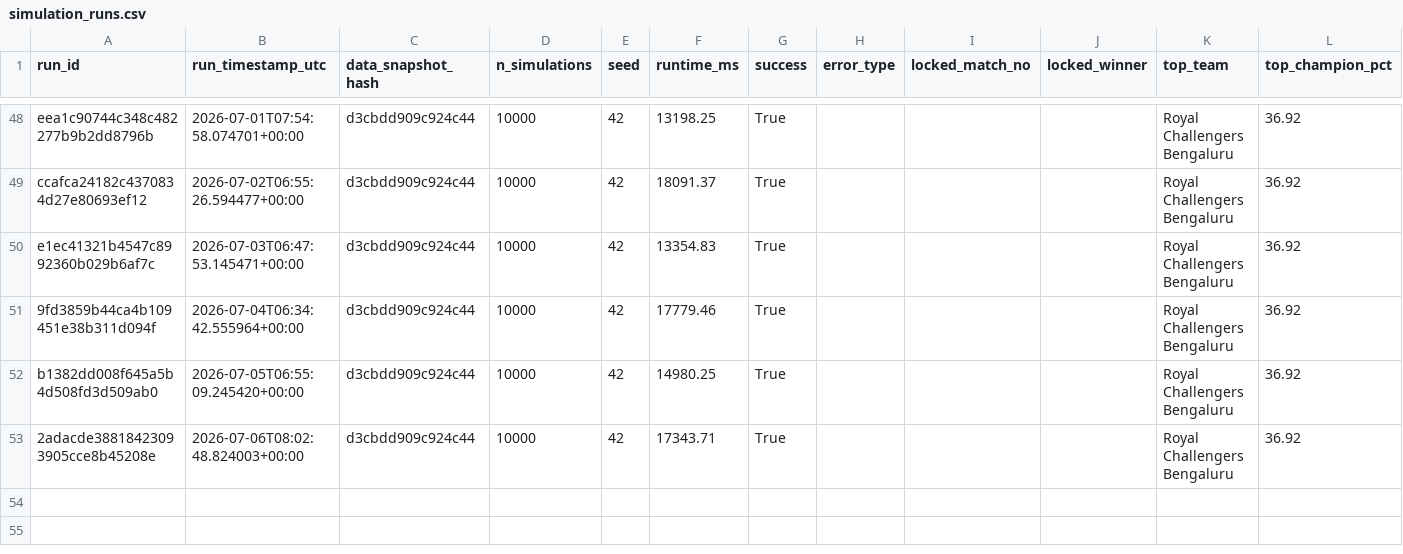
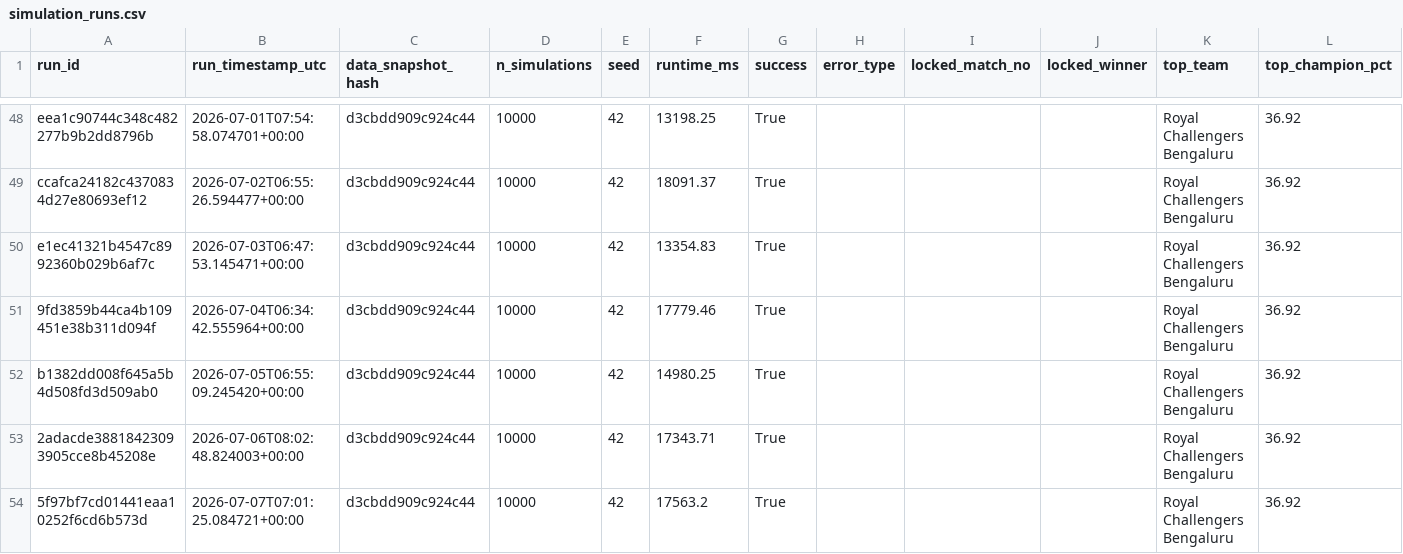
Before and after one commit to Vatsalsrivastava1209/IPL-Predictor, a CSV file: outputs/simulation_runs.csv, drawn as a sheet; only a part is shown, gaps mark what is left out.

```diff
--- a/outputs/simulation_runs.csv
+++ b/outputs/simulation_runs.csv
@@ -53 +53,2 @@ b1382dd008f645a5b4d508fd3d509ab0,2026-07-05T06:55:09.245420+00:00,d3cbdd909c924c
 2adacde38818423093905cce8b45208e,2026-07-06T08:02:48.824003+00:00,d3cbdd909c924c44,10000,42,17343.71,True,,,,Royal Challengers Bengaluru,36.92
+5f97bf7cd01441eaa10252f6cd6b573d,2026-07-07T07:01:25.084721+00:00,d3cbdd909c924c44,10000,42,17563.2,True,,,,Royal Challengers Bengaluru,36.92
```
Also changed, not shown: outputs/probability_history.csv.
